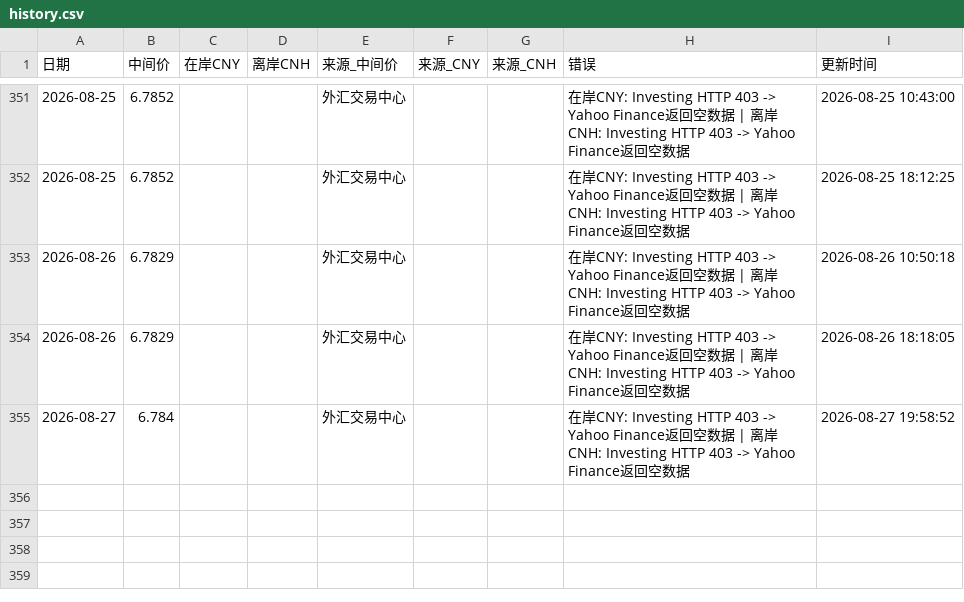
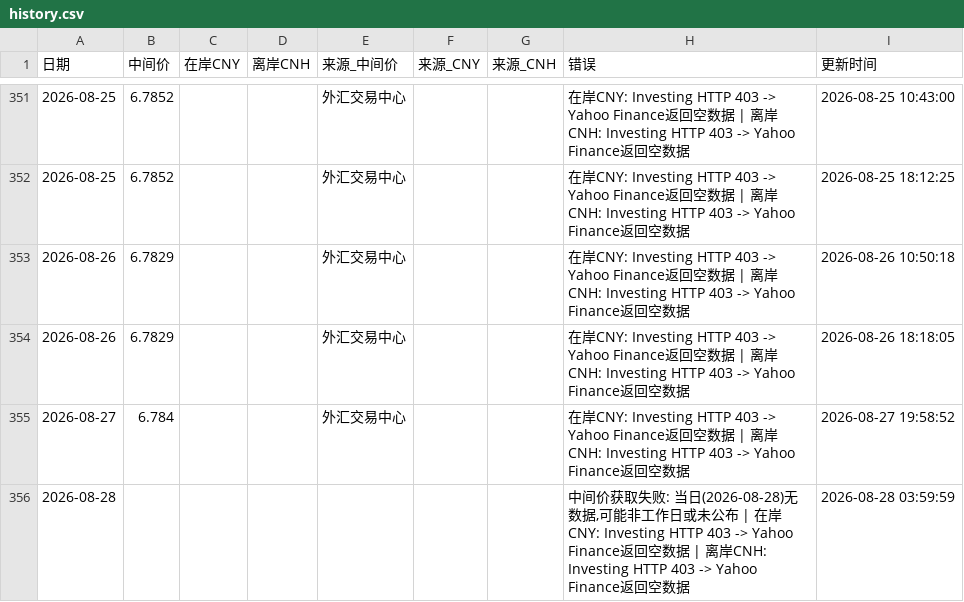
Before and after one commit to muxia3728/ExchangeRate, a CSV file: data/history.csv, drawn as a sheet; only a part is shown, gaps mark what is left out.

```diff
--- a/data/history.csv
+++ b/data/history.csv
@@ -355 +355,2 @@
 2026-08-27,6.784,,,外汇交易中心,,,"在岸CNY: Investing HTTP 403 -> Yahoo Finance返回空数据 | 离岸CNH: Investing HTTP 403 -> Yahoo Finance返回空数据",2026-08-27 19:58:52
+2026-08-28,,,,,,,"中间价获取失败: 当日(2026-08-28)无数据,可能非工作日或未公布 | 在岸CNY: Investing HTTP 403 -> Yahoo Finance返回空数据 | 离岸CNH: Investing HTTP 403 -> Yahoo Finance返回空数据",2026-08-28 03:59:59
```
Also changed, not shown: 1 other file.
